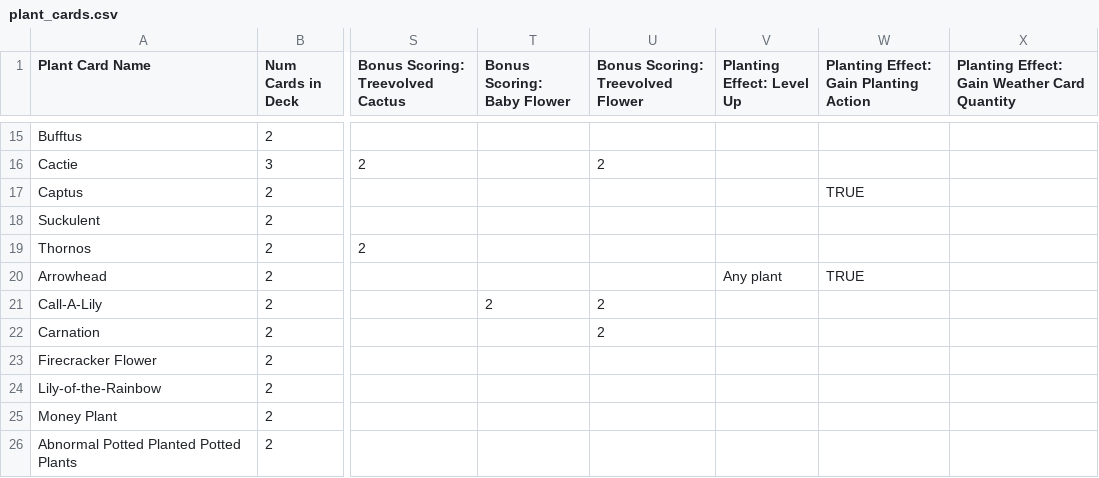
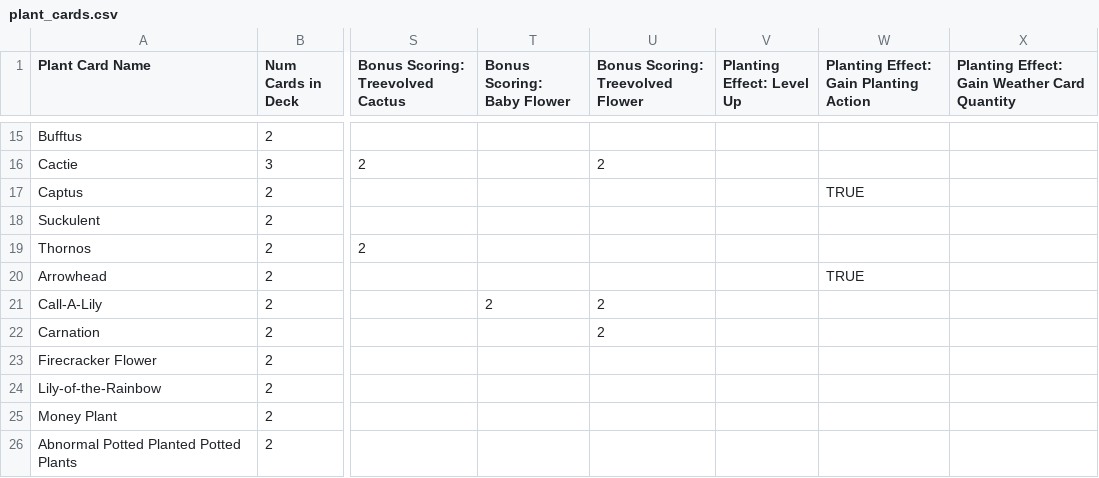
Before and after one commit to martyychang/OrigamePlantopia, a CSV file: origameplantopia/misc/plant_cards.csv, drawn as a sheet; only a part is shown, gaps mark what is left out; the diff names each change by its address in the sheet, - before the commit and + after, or states it on an @@ line.

Commit message:
Implement Arrowhead card effect

```diff
--- a/origameplantopia/misc/plant_cards.csv
+++ b/origameplantopia/misc/plant_cards.csv
-V20 (Planting Effect: Level Up): Any plant
+V20 (Planting Effect: Level Up): (empty)
```
Also changed, not shown: 3 other files.
